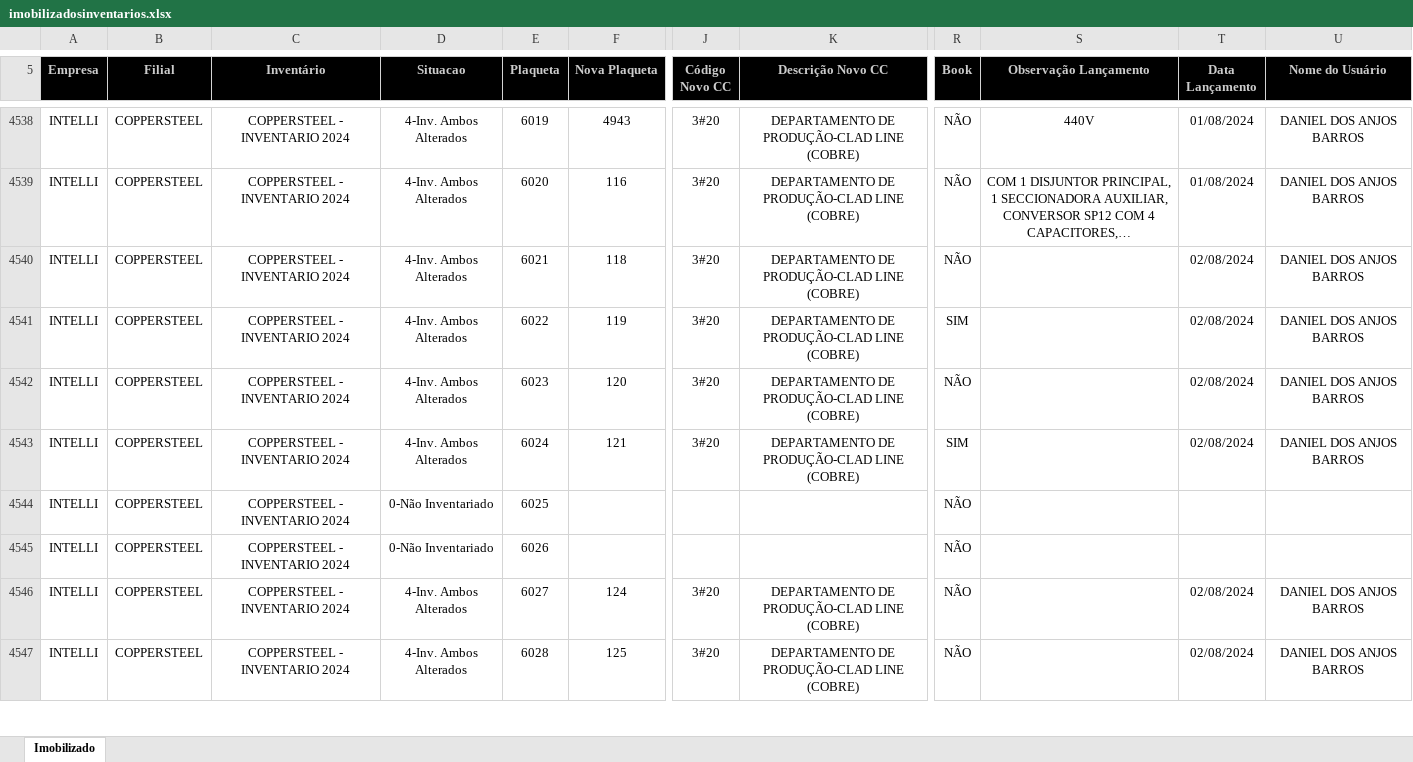
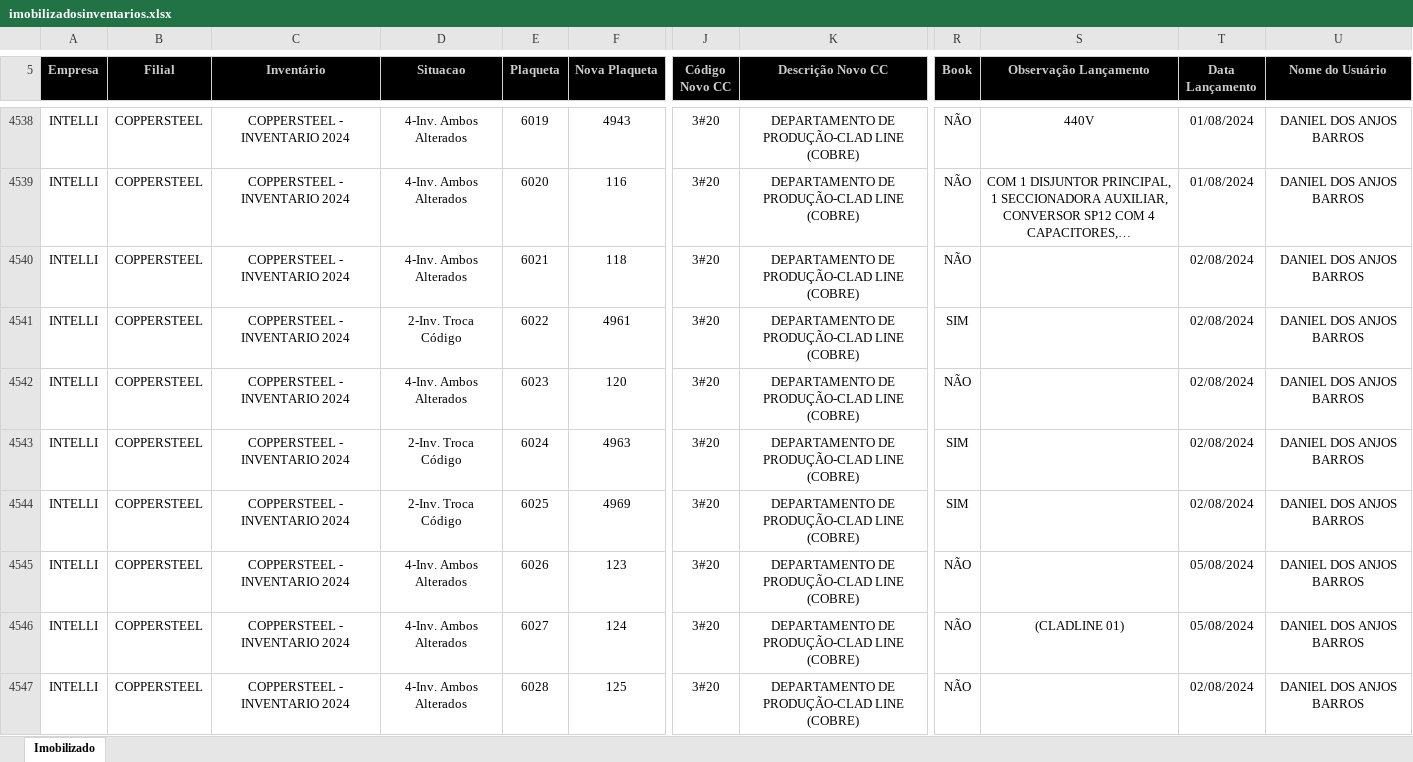
Before and after one commit to Falconii/simionato_ativo_backend, an Excel workbook: rel_excel/imobilizadosinventarios.xlsx, sheet Imobilizado, drawn as a sheet; only a part is shown, gaps mark what is left out; long unchanged cells end in …; values as stored, in another font and other column widths than the file's, no borders; charts and pictures not drawn; the diff covers the shown part only; the diff names each change by its address in the sheet, - before the commit and + after, or states it on an @@ line.

```diff
--- a/rel_excel/imobilizadosinventarios.xlsx (sheet Imobilizado)
+++ b/rel_excel/imobilizadosinventarios.xlsx (sheet Imobilizado)
-D4541 (Situacao): 4-Inv. Ambos Alterados
+D4541 (Situacao): 2-Inv. Troca Código
-F4541 (Nova Plaqueta): 119
+F4541 (Nova Plaqueta): 4961
-D4543 (Situacao): 4-Inv. Ambos Alterados
+D4543 (Situacao): 2-Inv. Troca Código
-F4543 (Nova Plaqueta): 121
+F4543 (Nova Plaqueta): 4963
-D4544 (Situacao): 0-Não Inventariado
+D4544 (Situacao): 2-Inv. Troca Código
-F4544 (Nova Plaqueta): (empty)
+F4544 (Nova Plaqueta): 4969
-J4544:J4545 (Código Novo CC): (empty)
+J4544:J4545 (Código Novo CC): 3#20
-K4544:K4545 (Descrição Novo CC): (empty)
+K4544:K4545 (Descrição Novo CC): DEPARTAMENTO DE PRODUÇÃO-CLAD LINE (COBRE)
-R4544 (Book): NÃO
+R4544 (Book): SIM
-T4544 (Data Lançamento): (empty)
+T4544 (Data Lançamento): 02/08/2024
-U4544:U4545 (Nome do Usuário): (empty)
+U4544:U4545 (Nome do Usuário): DANIEL DOS ANJOS BARROS
-D4545 (Situacao): 0-Não Inventariado
+D4545 (Situacao): 4-Inv. Ambos Alterados
-F4545 (Nova Plaqueta): (empty)
+F4545 (Nova Plaqueta): 123
-T4545 (Data Lançamento): (empty)
+T4545 (Data Lançamento): 05/08/2024
-S4546 (Observação Lançamento): (empty)
+S4546 (Observação Lançamento): (CLADLINE 01)
-T4546 (Data Lançamento): 02/08/2024
+T4546 (Data Lançamento): 05/08/2024
```
Also changed, not shown: 7 added rows and 75 edited cells elsewhere in this sheet, 5 other files.
